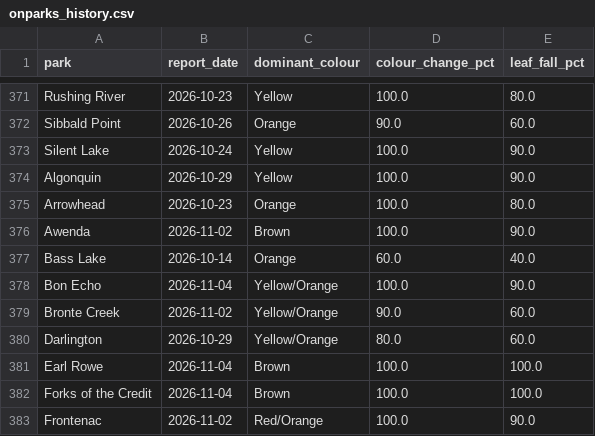
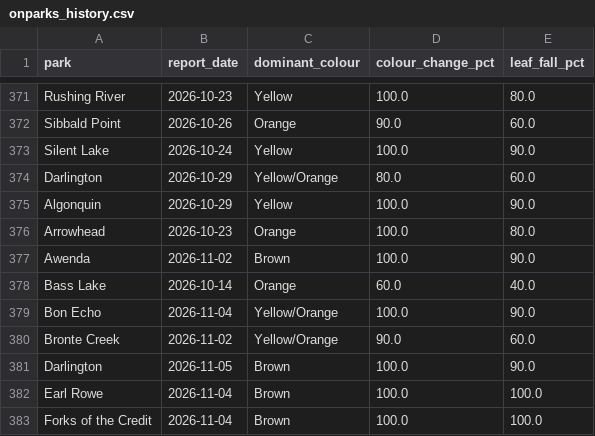
Before and after one commit to aaravindravi/rising_foliage, a CSV file: prototype/output/ground/onparks_history.csv, drawn as a sheet; only a part is shown, gaps mark what is left out; the shorter side is filled out with more unchanged rows.

```diff
--- a/prototype/output/ground/onparks_history.csv
+++ b/prototype/output/ground/onparks_history.csv
@@ -373,2 +373,3 @@ Sibbald Point,2026-10-26,Orange,90.0,60.0
 Silent Lake,2026-10-24,Yellow,100.0,90.0
+Darlington,2026-10-29,Yellow/Orange,80.0,60.0
 Algonquin,2026-10-29,Yellow,100.0,90.0
@@ -379,3 +380,3 @@ Bon Echo,2026-11-04,Yellow/Orange,100.0,90.0
 Bronte Creek,2026-11-02,Yellow/Orange,90.0,60.0
-Darlington,2026-10-29,Yellow/Orange,80.0,60.0
+Darlington,2026-11-05,Brown,100.0,90.0
 Earl Rowe,2026-11-04,Brown,100.0,100.0
```
